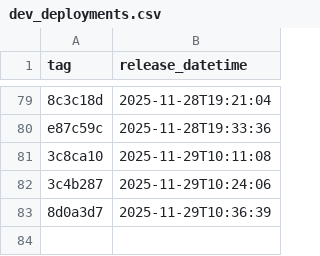
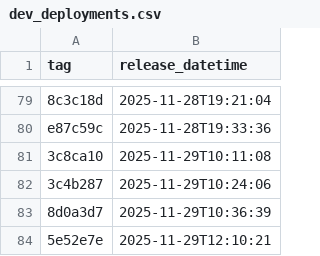
Before and after one commit to NHSDigital/eps-assist-me, a CSV file: _data/dev_deployments.csv, drawn as a sheet; only a part is shown, gaps mark what is left out; the diff names each change by its address in the sheet, - before the commit and + after, or states it on an @@ line.

```diff
--- a/_data/dev_deployments.csv
+++ b/_data/dev_deployments.csv
+row 84: 5e52e7e | 2025-11-29T12:10:21
```
Also changed, not shown: 1 other file.
